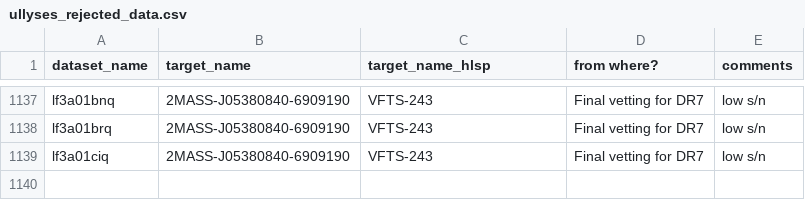
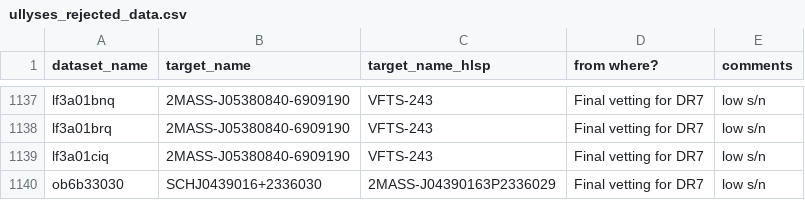
Before and after one commit to spacetelescope/ullyses-utils, a CSV file: src/ullyses_utils/data/calibration_metadata/ullyses_rejected_data.csv, drawn as a sheet; only a part is shown, gaps mark what is left out; the diff names each change by its address in the sheet, - before the commit and + after, or states it on an @@ line.

Commit message:
Removing E230M dataset for 2MASS-J04390163P2336029

```diff
--- a/src/ullyses_utils/data/calibration_metadata/ullyses_rejected_data.csv
+++ b/src/ullyses_utils/data/calibration_metadata/ullyses_rejected_data.csv
+row 1140: ob6b33030 | SCHJ0439016+2336030 | 2MASS-J04390163P2336029 | Final vetting for DR7 | low s/n
```
